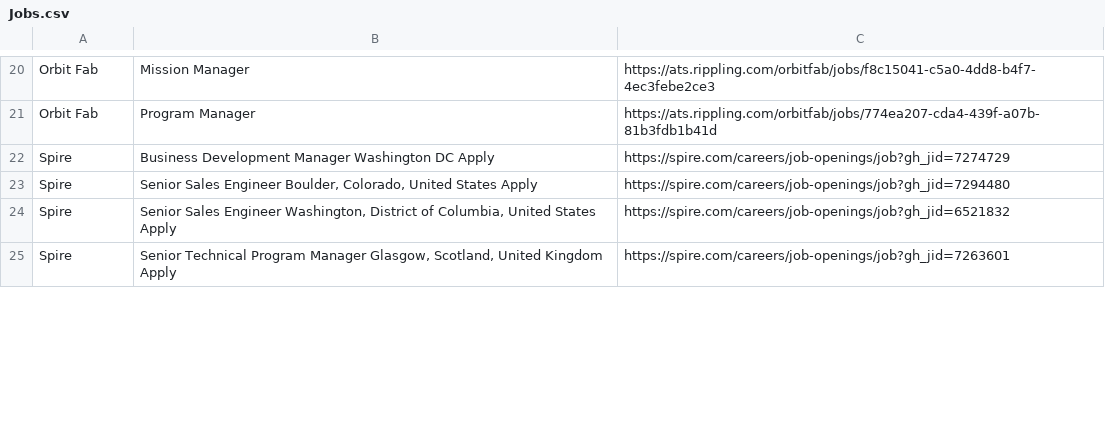
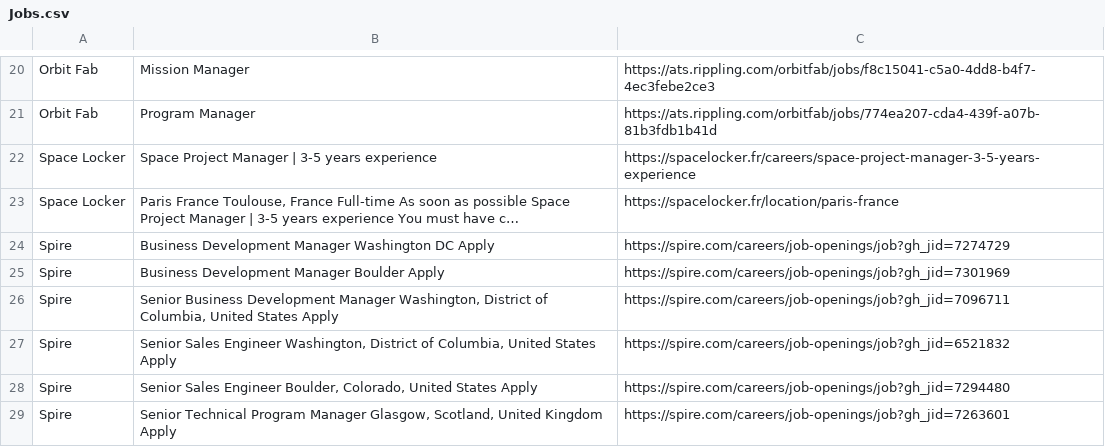
Before and after one commit to gourav1511/newspace-jobs, a CSV file: scraper/Jobs.csv, drawn as a sheet; only a part is shown, gaps mark what is left out; the diff covers the shown part only.

```diff
--- a/scraper/Jobs.csv
+++ b/scraper/Jobs.csv
@@ -21,5 +21,9 @@ Orbit Fab,Mission Manager,https://ats.rippling.com/orbitfab/jobs/f8c15041-c5a0-4
 Orbit Fab,Program Manager,https://ats.rippling.com/orbitfab/jobs/774ea207-cda4-439f-a07b-81b3fdb1b41d
+Space Locker,Space Project Manager | 3-5 years experience,https://spacelocker.fr/careers/space-project-manager-3-5-years-experience
+Space Locker,"Paris France Toulouse, France Full-time As soon as possible Space Project Manager | 3-5 years experience You must have c…",https://spacelocker.fr/location/paris-france
 Spire,Business Development Manager Washington DC Apply,https://spire.com/careers/job-openings/job?gh_jid=7274729
+Spire,Business Development Manager Boulder Apply,https://spire.com/careers/job-openings/job?gh_jid=7301969
+Spire,"Senior Business Development Manager Washington, District of Columbia, United States Apply",https://spire.com/careers/job-openings/job?gh_jid=7096711
+Spire,"Senior Sales Engineer Washington, District of Columbia, United States Apply",https://spire.com/careers/job-openings/job?gh_jid=6521832
 Spire,"Senior Sales Engineer Boulder, Colorado, United States Apply",https://spire.com/careers/job-openings/job?gh_jid=7294480
-Spire,"Senior Sales Engineer Washington, District of Columbia, United States Apply",https://spire.com/careers/job-openings/job?gh_jid=6521832
 Spire,"Senior Technical Program Manager Glasgow, Scotland, United Kingdom Apply",https://spire.com/careers/job-openings/job?gh_jid=7263601
```
Also changed, not shown: 3 added rows, 4 removed rows and 3 edited cells elsewhere in this file.
